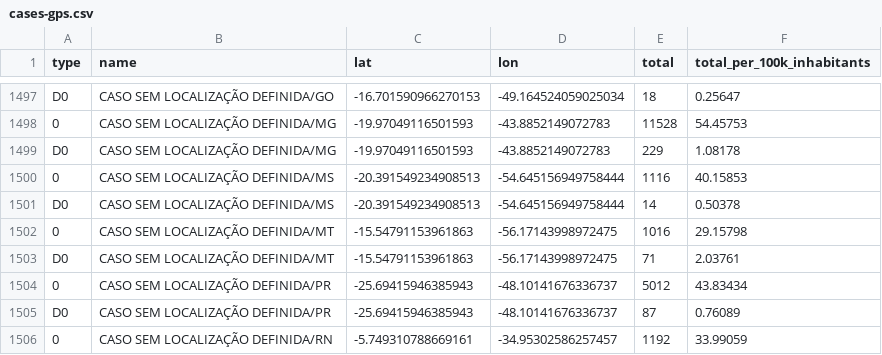
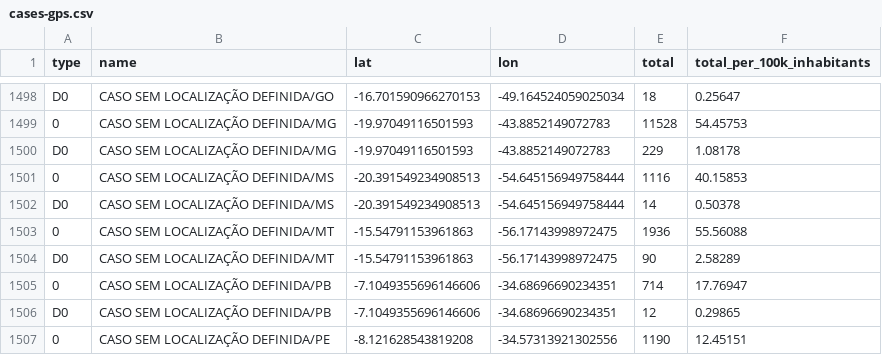
Before and after one commit to spdrio/covid19br, a CSV file: cases-gps.csv, drawn as a sheet; only a part is shown, gaps mark what is left out; the shorter side is filled out with more unchanged rows; the diff covers the shown part only.

```diff
--- a/cases-gps.csv
+++ b/cases-gps.csv
@@ -1501,3 +1502,6 @@ D0,CASO SEM LOCALIZAÇÃO DEFINIDA/MG,-19.97049116501593,-43.8852149072783,229,1
 D0,CASO SEM LOCALIZAÇÃO DEFINIDA/MS,-20.391549234908513,-54.645156949758444,14,0.50378
-0,CASO SEM LOCALIZAÇÃO DEFINIDA/MT,-15.54791153961863,-56.17143998972475,1016,29.15798
-D0,CASO SEM LOCALIZAÇÃO DEFINIDA/MT,-15.54791153961863,-56.17143998972475,71,2.03761
+0,CASO SEM LOCALIZAÇÃO DEFINIDA/MT,-15.54791153961863,-56.17143998972475,1936,55.56088
+D0,CASO SEM LOCALIZAÇÃO DEFINIDA/MT,-15.54791153961863,-56.17143998972475,90,2.58289
+0,CASO SEM LOCALIZAÇÃO DEFINIDA/PB,-7.1049355696146606,-34.68696690234351,714,17.76947
+D0,CASO SEM LOCALIZAÇÃO DEFINIDA/PB,-7.1049355696146606,-34.68696690234351,12,0.29865
+0,CASO SEM LOCALIZAÇÃO DEFINIDA/PE,-8.121628543819208,-34.57313921302556,1190,12.45151
```
Also changed, not shown: 5 added rows and 16 edited cells elsewhere in this file, _tests_meta.csv, cases-brazil-cities.csv, 4 other files.
